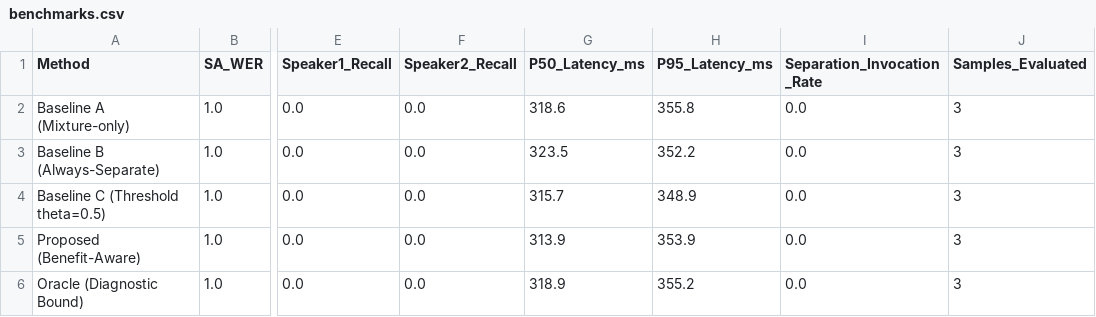
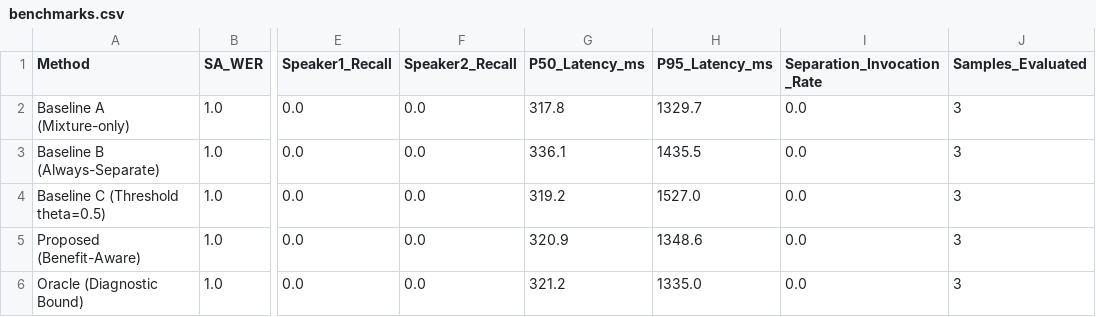
Before and after one commit to Sudharsanselvaraj/RouTone-ASR, a CSV file: results/benchmarks.csv, drawn as a sheet; only a part is shown, gaps mark what is left out; the diff names each change by its address in the sheet, - before the commit and + after, or states it on an @@ line.

Commit message:
chore(eval): update benchmark timestamps from latest run

```diff
--- a/results/benchmarks.csv
+++ b/results/benchmarks.csv
-G2 (P50_Latency_ms): 318.6
+G2 (P50_Latency_ms): 317.8
-H2 (P95_Latency_ms): 355.8
+H2 (P95_Latency_ms): 1329.7
-G3 (P50_Latency_ms): 323.5
+G3 (P50_Latency_ms): 336.1
-H3 (P95_Latency_ms): 352.2
+H3 (P95_Latency_ms): 1435.5
-G4 (P50_Latency_ms): 315.7
+G4 (P50_Latency_ms): 319.2
-H4 (P95_Latency_ms): 348.9
+H4 (P95_Latency_ms): 1527.0
-G5 (P50_Latency_ms): 313.9
+G5 (P50_Latency_ms): 320.9
-H5 (P95_Latency_ms): 353.9
+H5 (P95_Latency_ms): 1348.6
-G6 (P50_Latency_ms): 318.9
+G6 (P50_Latency_ms): 321.2
-H6 (P95_Latency_ms): 355.2
+H6 (P95_Latency_ms): 1335.0
```
Also changed, not shown: 1 other file.
